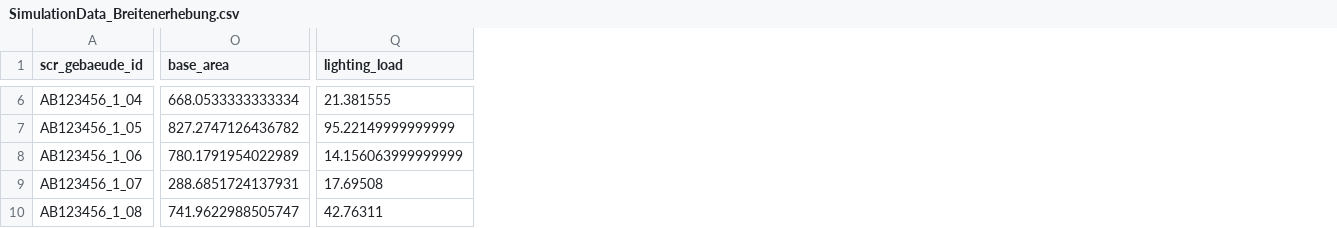
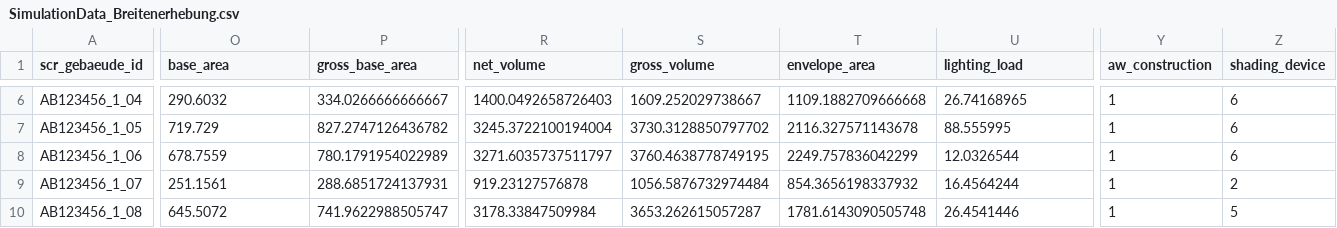
Before and after one commit to IWUGERMANY/DIBS---Dynamic-ISO-Building-Simulator, a CSV file: iso_simulator/annualSimulation/SimulationData_Breitenerhebung.csv, drawn as a sheet; only a part is shown, gaps mark what is left out; addresses are those after the commit; the diff covers the shown part only; the diff names each change by its address in the sheet, - before the commit and + after, or states it on an @@ line.

```diff
--- a/iso_simulator/annualSimulation/SimulationData_Breitenerhebung.csv
+++ b/iso_simulator/annualSimulation/SimulationData_Breitenerhebung.csv
+column P (gross_base_area), rows 6-10: 334.0266666666667 | 827.2747126436782 | 780.1791954022989 | 288.6851724137931 | 741.9622988505747
+column R (net_volume), rows 6-10: 1400.0492658726403 | 3245.3722100194004 | 3271.6035737511797 | 919.23127576878 | 3178.33847509984
+column S (gross_volume), rows 6-10: 1609.252029738667 | 3730.3128850797702 | 3760.4638778749195 | 1056.5876732974484 | 3653.262615057287
+column T (envelope_area), rows 6-10: 1109.1882709666668 | 2116.327571143678 | 2249.757836042299 | 854.3656198337932 | 1781.6143090505748
+column Y (aw_construction), rows 6-10: all 1
+column Z (shading_device), rows 6-10: 6 | 6 | 6 | 2 | 5
-O6 (base_area): 668.0533333333334
+O6 (base_area): 290.6032
-U6 (lighting_load): 21.381555
+U6 (lighting_load): 26.74168965
-O7 (base_area): 827.2747126436782
+O7 (base_area): 719.729
-U7 (lighting_load): 95.22149999999999
+U7 (lighting_load): 88.555995
-O8 (base_area): 780.1791954022989
+O8 (base_area): 678.7559
-U8 (lighting_load): 14.156063999999999
+U8 (lighting_load): 12.0326544
-O9 (base_area): 288.6851724137931
+O9 (base_area): 251.1561
-U9 (lighting_load): 17.69508
+U9 (lighting_load): 16.4564244
-O10 (base_area): 741.9622988505747
+O10 (base_area): 645.5072
-U10 (lighting_load): 42.76311
+U10 (lighting_load): 26.4541446
```
Also changed, not shown: 1 added column and 33 edited cells elsewhere in this file.
